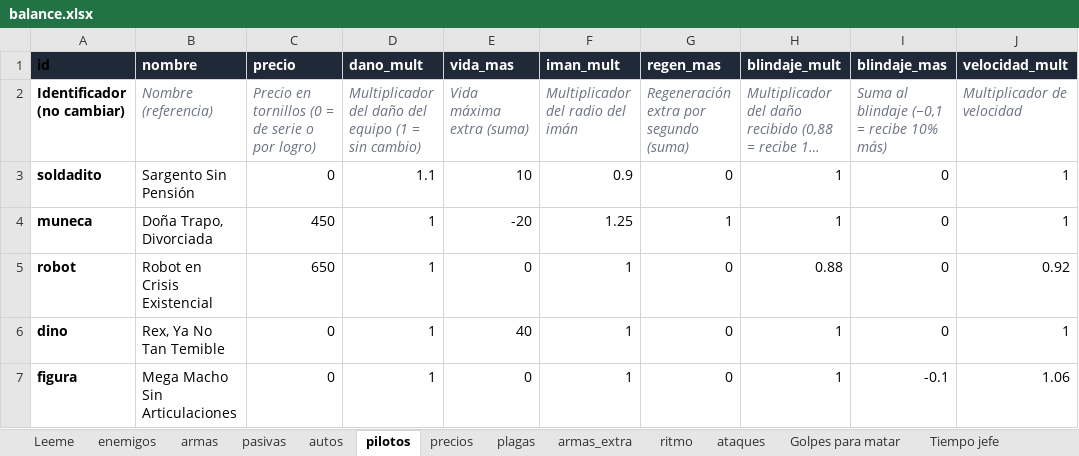
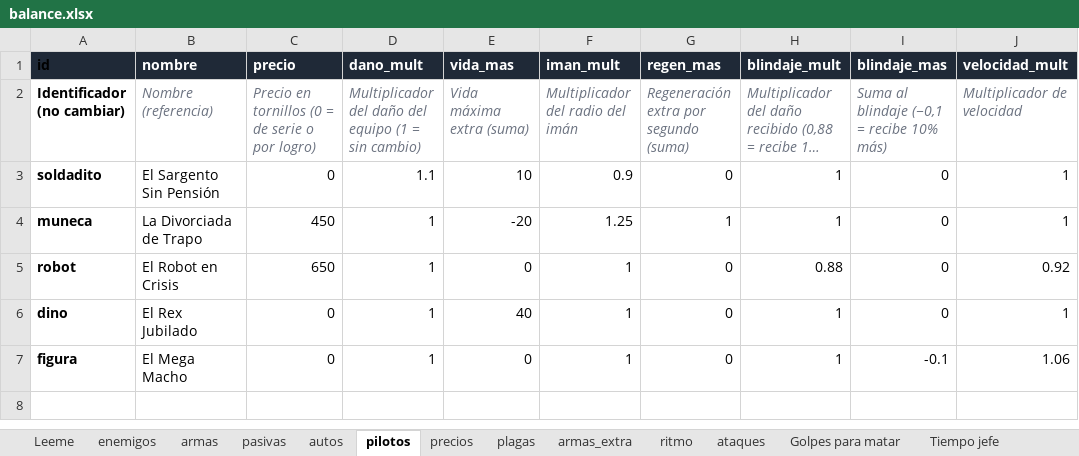
Before and after one commit to marcelopsr/junked-metal, an Excel workbook: balance.xlsx, sheet pilotos, drawn as a sheet; only a part is shown; long unchanged cells end in …; values as stored, in another font and other column widths than the file's, no borders; the diff names each change by its address in the sheet, - before the commit and + after, or states it on an @@ line.

```diff
--- a/balance.xlsx (sheet pilotos)
+++ b/balance.xlsx (sheet pilotos)
-B3 (nombre): Sargento Sin Pensión
+B3 (nombre): El Sargento Sin Pensión
-B4 (nombre): Doña Trapo, Divorciada
+B4 (nombre): La Divorciada de Trapo
-B5 (nombre): Robot en Crisis Existencial
+B5 (nombre): El Robot en Crisis
-B6 (nombre): Rex, Ya No Tan Temible
+B6 (nombre): El Rex Jubilado
-B7 (nombre): Mega Macho Sin Articulaciones
+B7 (nombre): El Mega Macho
```
Also changed, not shown: sheet autos, 4 other files.
